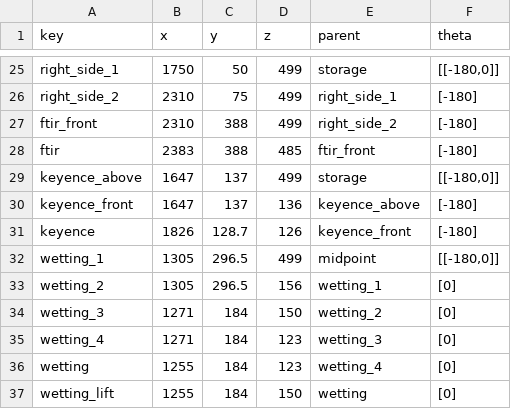
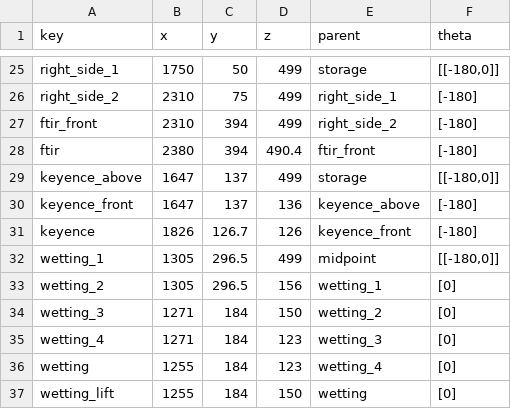
Before and after one commit to kito7454/gantrySefDriving, a CSV file: curr_gantry.csv, drawn as a sheet; only a part is shown, gaps mark what is left out.

```diff
--- a/curr_gantry.csv
+++ b/curr_gantry.csv
@@ -26,7 +26,7 @@ right_side_1,1750,50,499,storage,"[[-180,0]]"
 right_side_2,2310,75,499,right_side_1,[-180]
-ftir_front,2310,388,499,right_side_2,[-180]
-ftir,2383,388,485,ftir_front,[-180]
+ftir_front,2310,394,499,right_side_2,[-180]
+ftir,2380,394,490.4,ftir_front,[-180]
 keyence_above,1647,137,499,storage,"[[-180,0]]"
 keyence_front,1647,137,136,keyence_above,[-180]
-keyence,1826,128.7,126,keyence_front,[-180]
+keyence,1826,126.7,126,keyence_front,[-180]
 wetting_1,1305,296.5,499,midpoint,"[[-180,0]]"
```
Also changed, not shown: 7 other files.
